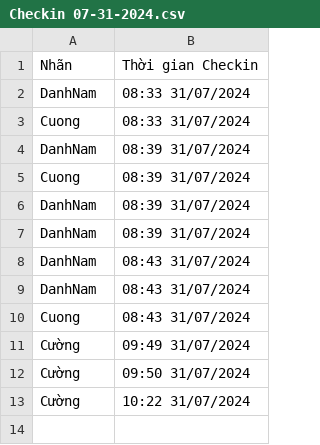
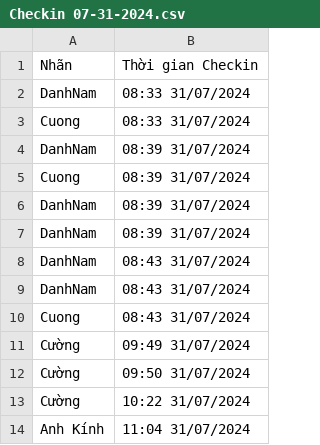
Before and after one commit to Cuaconca/03-Demo-Face-Detect, a CSV file: public/csv/Checkin 07-31-2024.csv, drawn as a sheet.

```diff
--- a/public/csv/Checkin 07-31-2024.csv
+++ b/public/csv/Checkin 07-31-2024.csv
@@ -13 +13,2 @@ Cường,09:50 31/07/2024
 Cường,10:22 31/07/2024
+Anh Kính,11:04 31/07/2024
```
Also changed, not shown: 1 other file.
